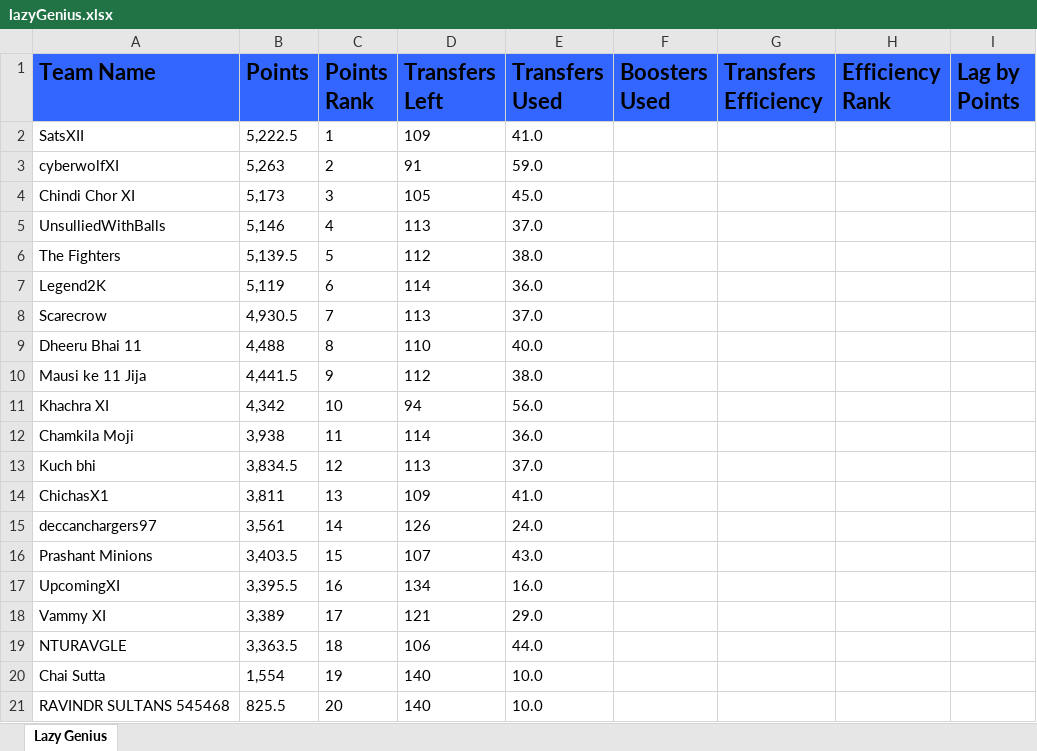
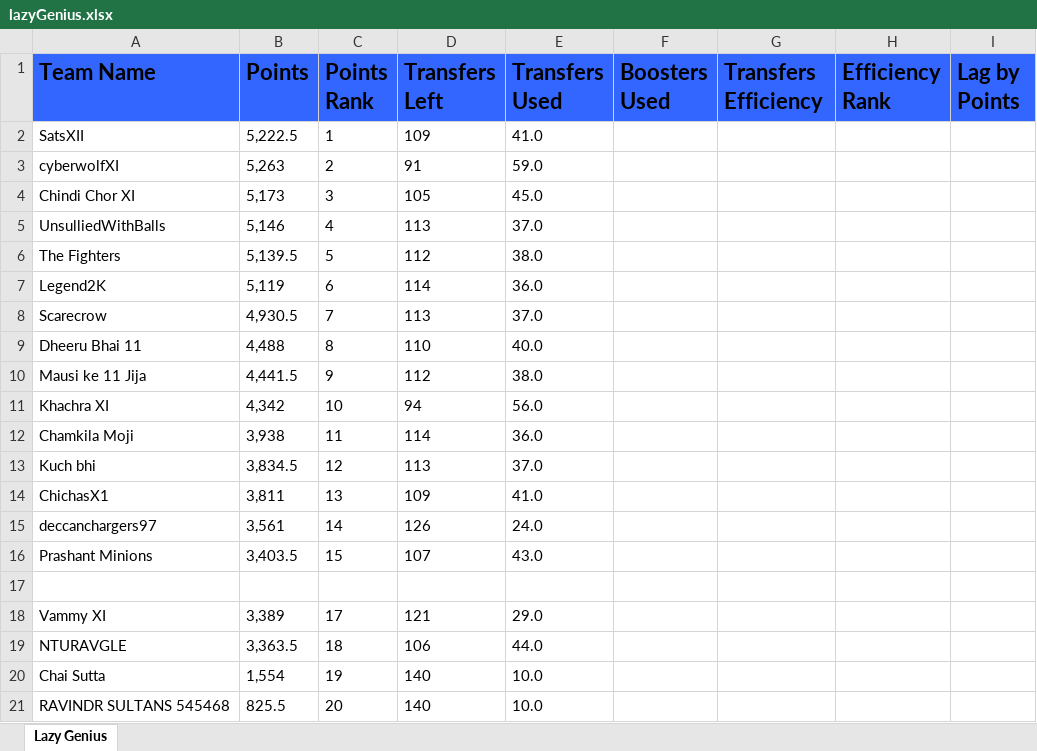
Before and after one commit to satishbabu04/SeleniumFantasyDatascrapper, an Excel workbook: lazyGenius.xlsx, sheet Lazy Genius, drawn as a sheet; values as stored, in another font and other column widths than the file's, no borders; the diff names each change by its address in the sheet, - before the commit and + after, or states it on an @@ line.

```diff
--- a/lazyGenius.xlsx (sheet Lazy Genius)
+++ b/lazyGenius.xlsx (sheet Lazy Genius)
-row 17: UpcomingXI | 3,395.5 | 16 | 134 | 16.0
+row 17: (empty)
```
Also changed, not shown: 4 other files.
